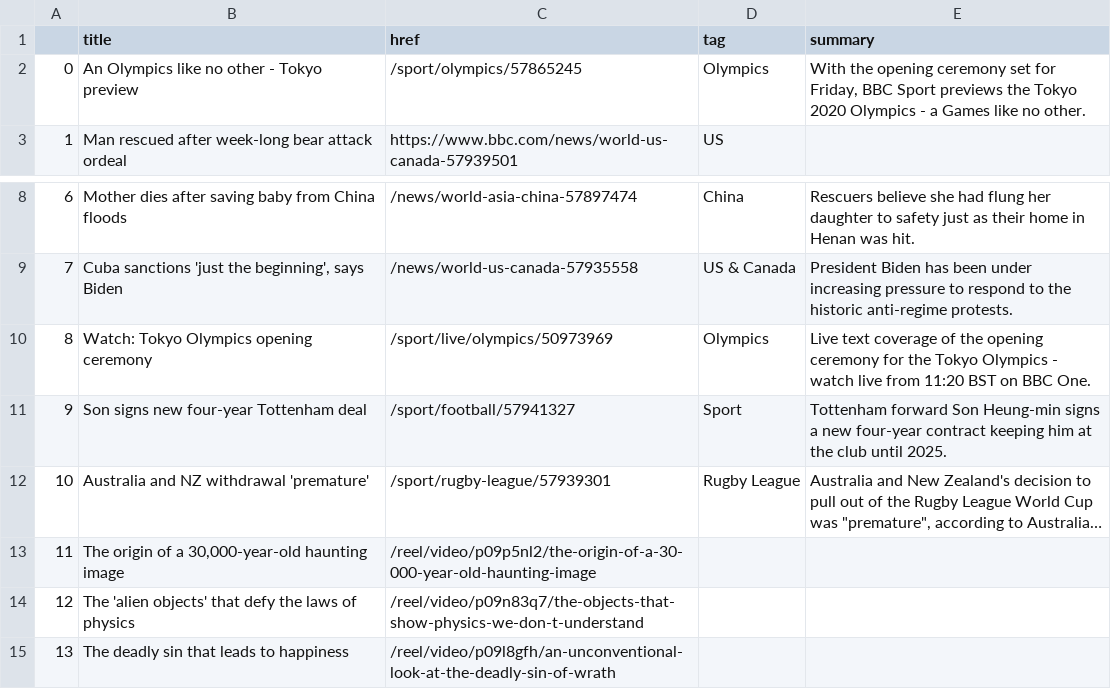
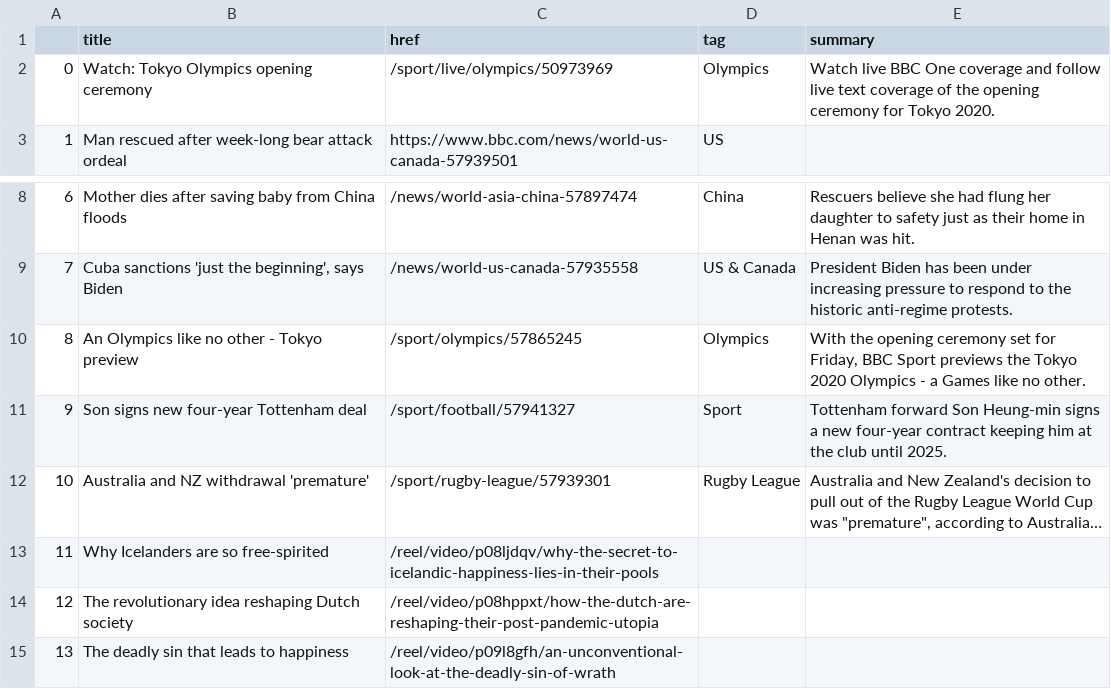
Before and after one commit to FraukeReyer/automatic-scraper, a CSV file: bbc-headlines.csv, drawn as a sheet; only a part is shown, gaps mark what is left out; long unchanged cells end in …; the diff names each change by its address in the sheet, - before the commit and + after, or states it on an @@ line.

```diff
--- a/bbc-headlines.csv
+++ b/bbc-headlines.csv
-B2 (title): An Olympics like no other - Tokyo preview
+B2 (title): Watch: Tokyo Olympics opening ceremony
-C2 (href): /sport/olympics/57865245
+C2 (href): /sport/live/olympics/50973969
-E2 (summary): With the opening ceremony set for Friday, BBC Sport previews the Tokyo 2020 Olympics - a Games like no other.
+E2 (summary): Watch live BBC One coverage and follow live text coverage of the opening ceremony for Tokyo 2020.
-B10 (title): Watch: Tokyo Olympics opening ceremony
+B10 (title): An Olympics like no other - Tokyo preview
-C10 (href): /sport/live/olympics/50973969
+C10 (href): /sport/olympics/57865245
-E10 (summary): Live text coverage of the opening ceremony for the Tokyo Olympics - watch live from 11:20 BST on BBC One.
+E10 (summary): With the opening ceremony set for Friday, BBC Sport previews the Tokyo 2020 Olympics - a Games like no other.
-B13 (title): The origin of a 30,000-year-old haunting image
+B13 (title): Why Icelanders are so free-spirited
-C13 (href): /reel/video/p09p5nl2/the-origin-of-a-30-000-year-old-haunting-image
+C13 (href): /reel/video/p08ljdqv/why-the-secret-to-icelandic-happiness-lies-in-their-pools
-B14 (title): The 'alien objects' that defy the laws of physics
+B14 (title): The revolutionary idea reshaping Dutch society
-C14 (href): /reel/video/p09n83q7/the-objects-that-show-physics-we-don-t-understand
+C14 (href): /reel/video/p08hppxt/how-the-dutch-are-reshaping-their-post-pandemic-utopia
```
